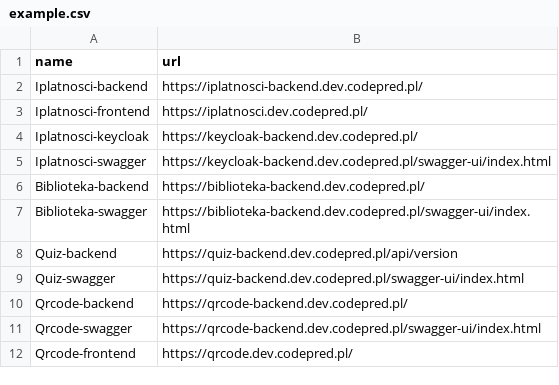
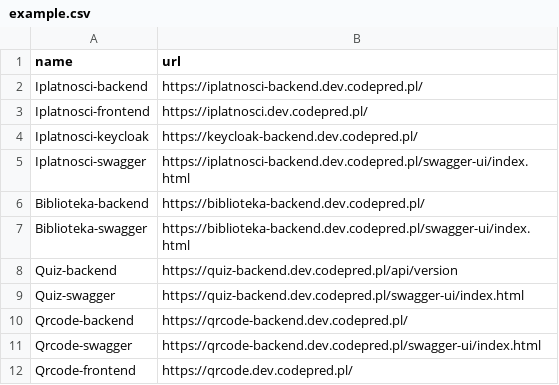
Before and after one commit to JacekKaczmarek10/server-monitoring-tool, a CSV file: src/main/resources/example.csv, drawn as a sheet.

Commit message:
feat: updated example.csv

```diff
--- a/src/main/resources/example.csv
+++ b/src/main/resources/example.csv
@@ -4,3 +4,3 @@ Iplatnosci-frontend, https://iplatnosci.dev.codepred.pl/
 Iplatnosci-keycloak, https://keycloak-backend.dev.codepred.pl/
-Iplatnosci-swagger, https://keycloak-backend.dev.codepred.pl/swagger-ui/index.html
+Iplatnosci-swagger, https://iplatnosci-backend.dev.codepred.pl/swagger-ui/index.html
 Biblioteka-backend, https://biblioteka-backend.dev.codepred.pl/
```
